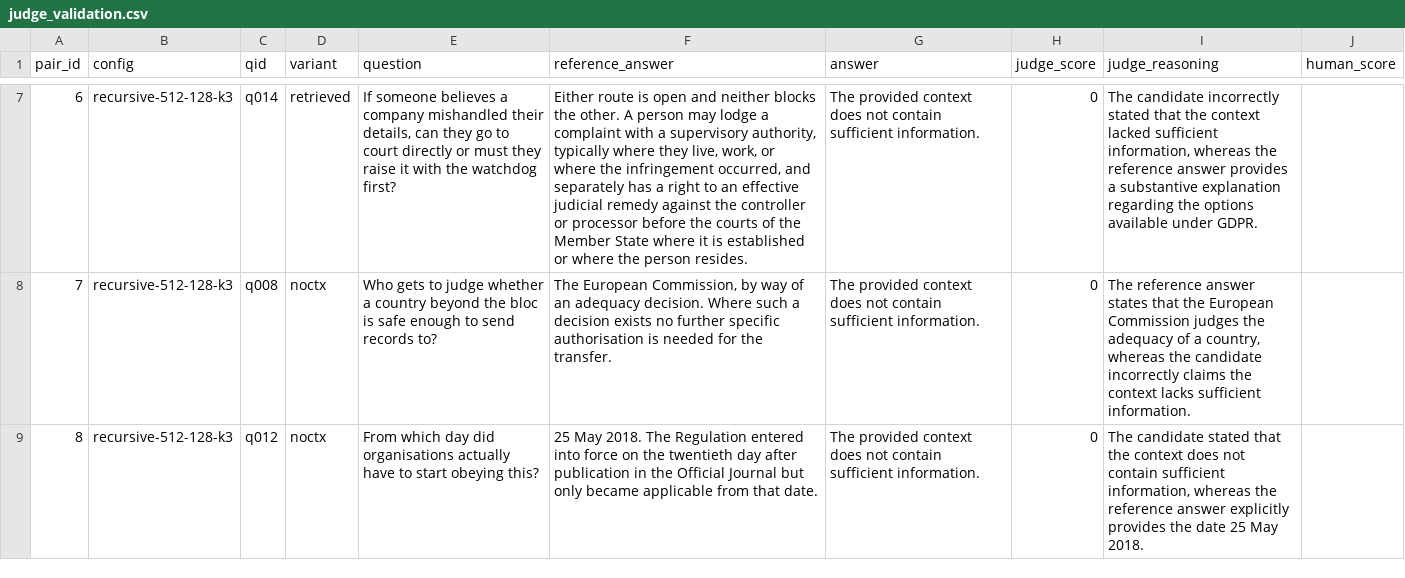
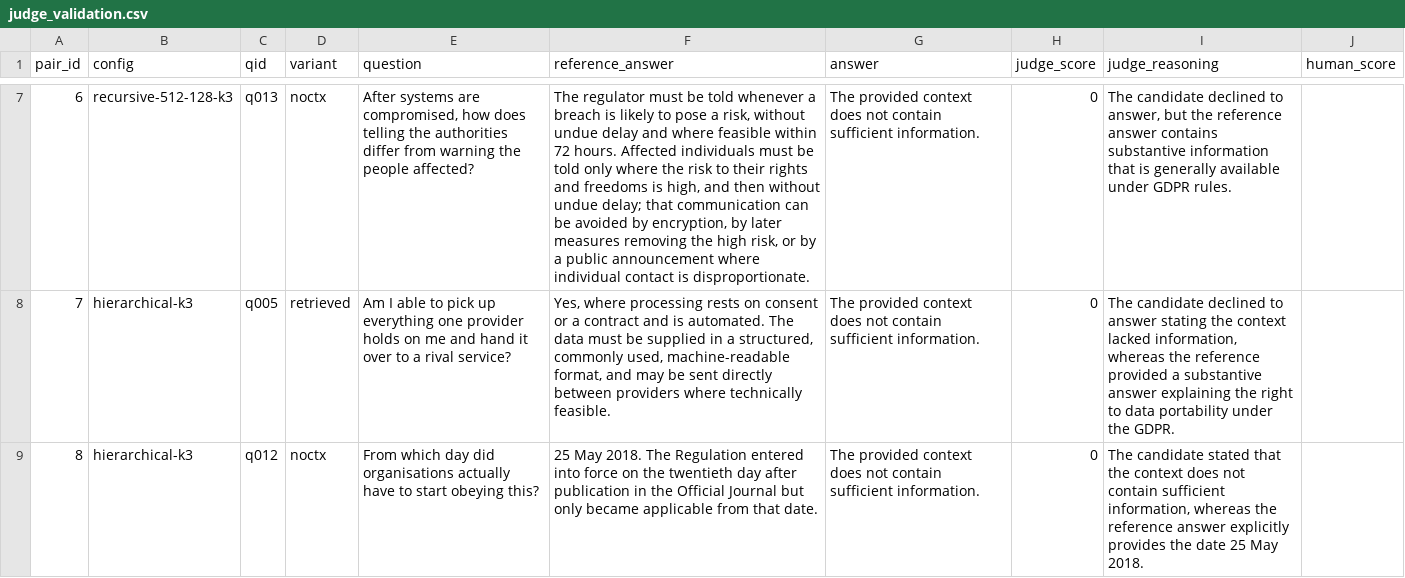
Before and after one commit to TanyaIgnatenko/Legal-RAG-Assistant, a CSV file: backend/eval/results/judge_validation.csv, drawn as a sheet; only a part is shown, gaps mark what is left out; the diff covers the shown part only; the diff names each change by its address in the sheet, - before the commit and + after, or states it on an @@ line.

```diff
--- a/backend/eval/results/judge_validation.csv
+++ b/backend/eval/results/judge_validation.csv
-C7 (qid): q014
+C7 (qid): q013
-D7 (variant): retrieved
+D7 (variant): noctx
-E7 (question): If someone believes a company mishandled their details, can they go to court directly or must they raise it with the watchdog first?
+E7 (question): After systems are compromised, how does telling the authorities differ from warning the people affected?
-F7 (reference_answer): Either route is open and neither blocks the other. A person may lodge a complaint with a supervisory authority, typically where they live, work, or where the infringement occurred, and separately has a right to an effective judicial remedy against the controller or processor before the courts of the Member State where it is established or where the person resides.
+F7 (reference_answer): The regulator must be told whenever a breach is likely to pose a risk, without undue delay and where feasible within 72 hours. Affected individuals must be told only where the risk to their rights and freedoms is high, and then without undue delay; that communication can be avoided by encryption, by later measures removing the high risk, or by a public announcement where individual contact is disproportionate.
-I7 (judge_reasoning): The candidate incorrectly stated that the context lacked sufficient information, whereas the reference answer provides a substantive explanation regarding the options available under GDPR.
+I7 (judge_reasoning): The candidate declined to answer, but the reference answer contains substantive information that is generally available under GDPR rules.
-B8:B9 (config): recursive-512-128-k3
+B8:B9 (config): hierarchical-k3
-C8 (qid): q008
+C8 (qid): q005
-D8 (variant): noctx
+D8 (variant): retrieved
-E8 (question): Who gets to judge whether a country beyond the bloc is safe enough to send records to?
+E8 (question): Am I able to pick up everything one provider holds on me and hand it over to a rival service?
-F8 (reference_answer): The European Commission, by way of an adequacy decision. Where such a decision exists no further specific authorisation is needed for the transfer.
+F8 (reference_answer): Yes, where processing rests on consent or a contract and is automated. The data must be supplied in a structured, commonly used, machine-readable format, and may be sent directly between providers where technically feasible.
-I8 (judge_reasoning): The reference answer states that the European Commission judges the adequacy of a country, whereas the candidate incorrectly claims the context lacks sufficient information.
+I8 (judge_reasoning): The candidate declined to answer stating the context lacked information, whereas the reference provided a substantive answer explaining the right to data portability under the GDPR.
```
Also changed, not shown: 69 edited cells elsewhere in this file, backend/eval/results/judge_validation_blind.csv, 4 other files.
